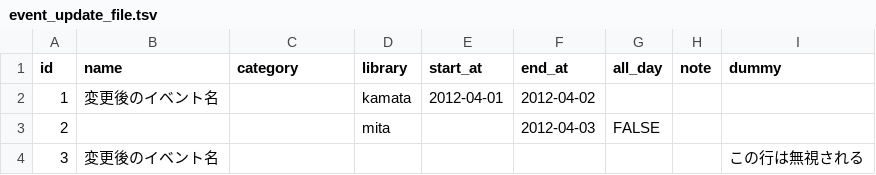
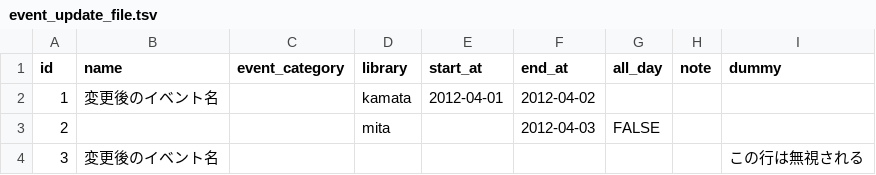
Before and after one commit to next-l/enju_event, a TSV file: examples/event_update_file.tsv, drawn as a sheet.

```diff
--- a/examples/event_update_file.tsv
+++ b/examples/event_update_file.tsv
@@ -1,2 +1,2 @@
-id	name	category	library	start_at	end_at	all_day	note	dummy
+id	name	event_category	library	start_at	end_at	all_day	note	dummy
 1	変更後のイベント名		kamata	2012-04-01	2012-04-02			
```
Also changed, not shown: examples/event_import_file_sample1.tsv, 5 other files.
